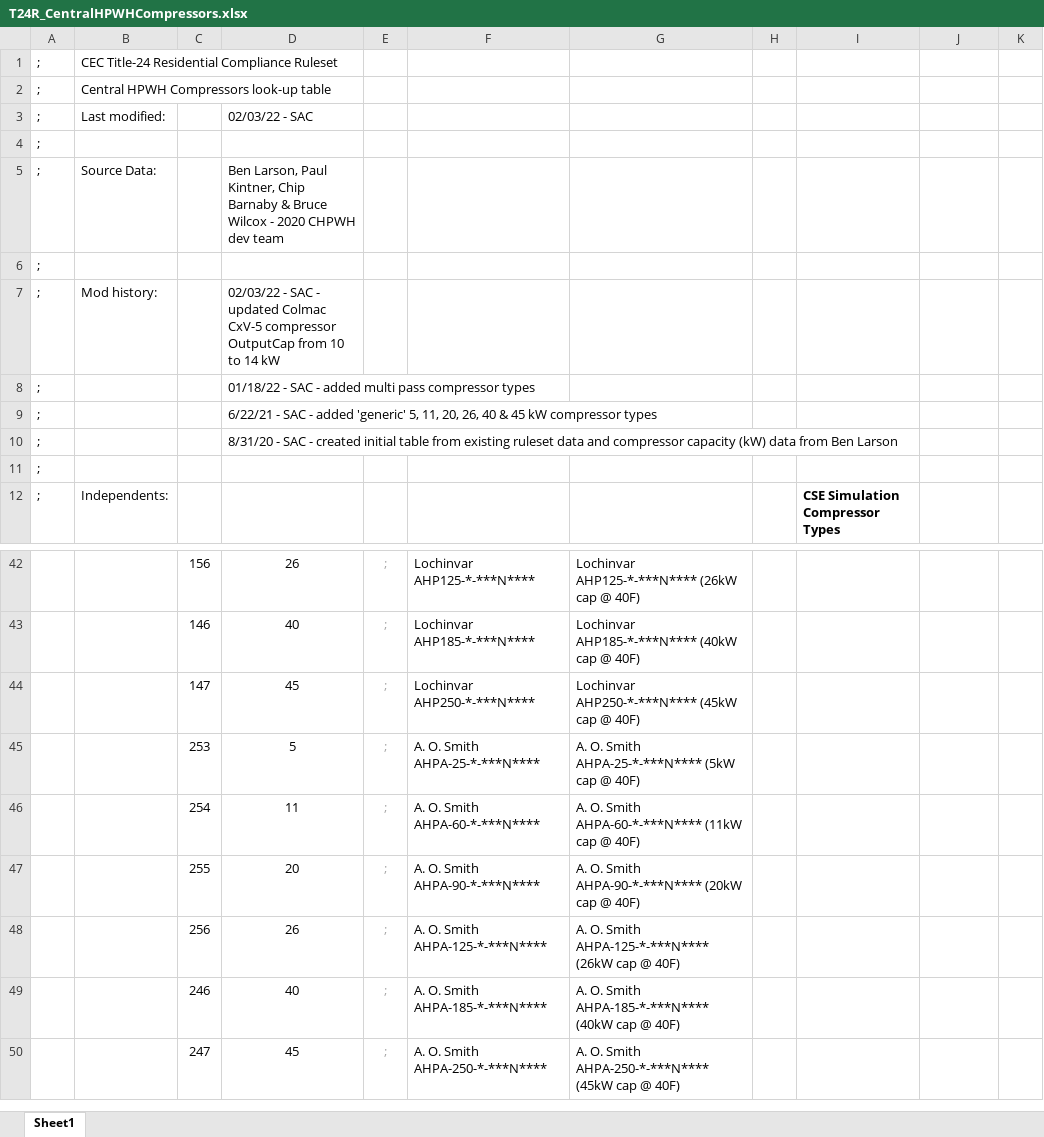
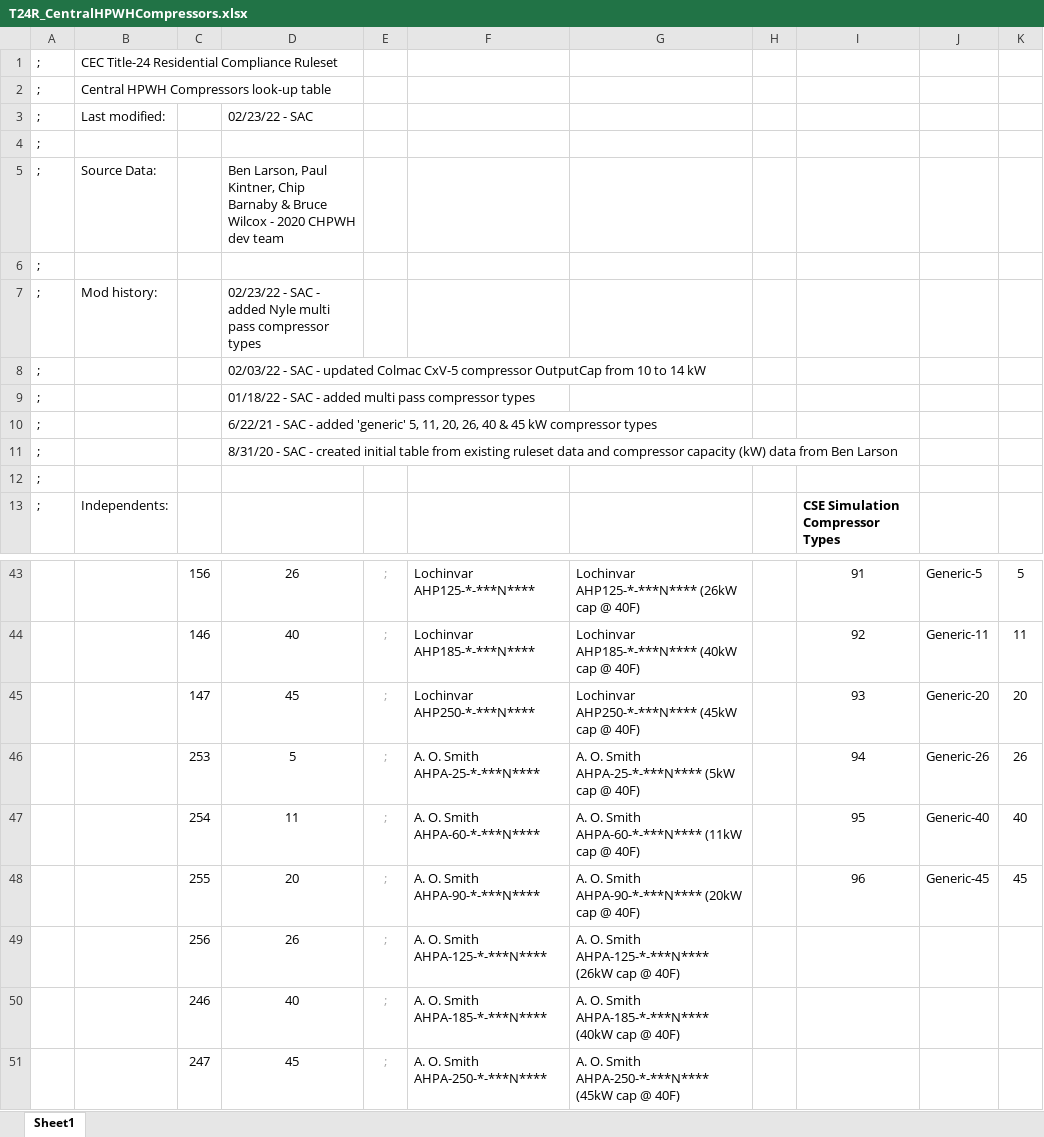
Before and after one commit to california-energy-commission/CBECC, an Excel workbook: Documentation/T24N/T24R_CentralHPWHCompressors.xlsx, sheet Sheet1, drawn as a sheet; only a part is shown, gaps mark what is left out; values as stored, in another font and other column widths than the file's, no borders; addresses are those after the commit; the diff covers the shown part only; the diff names each change by its address in the sheet, - before the commit and + after, or states it on an @@ line.

Commit message:
SVN (com) commit #7034 by scriswellwsf       ruleset &amp; CSE mods enabling multi pass compressors for primary and secondary central HPWH systems and restructuring inputs a bit for clarity

```diff
--- a/Documentation/T24N/T24R_CentralHPWHCompressors.xlsx (sheet Sheet1)
+++ b/Documentation/T24N/T24R_CentralHPWHCompressors.xlsx (sheet Sheet1)
-D3: 02/03/22 - SAC
+D3: 02/23/22 - SAC
-D7: 02/03/22 - SAC - updated Colmac CxV-5 compressor OutputCap from 10 to 14 kW
+D7: 02/23/22 - SAC - added Nyle multi pass compressor types
+row 8: ; |  |  | 02/03/22 - SAC - updated Colmac CxV-5 compressor OutputCap from 10 to 14 kW
-I43: (empty)
+I43: 91
-J43: (empty)
+J43: Generic-5
-K43: (empty)
+K43: 5
-I44: (empty)
+I44: 92
-J44: (empty)
+J44: Generic-11
-K44: (empty)
+K44: 11
-I45: (empty)
+I45: 93
-J45: (empty)
+J45: Generic-20
-K45: (empty)
+K45: 20
-I46: (empty)
+I46: 94
-J46: (empty)
+J46: Generic-26
-K46: (empty)
+K46: 26
-I47: (empty)
+I47: 95
-J47: (empty)
+J47: Generic-40
-K47: (empty)
+K47: 40
-I48: (empty)
+I48: 96
-J48: (empty)
+J48: Generic-45
-K48: (empty)
+K48: 45
```
Also changed, not shown: 40 added rows and 30 edited cells elsewhere in this sheet, formulas that keep their value.
